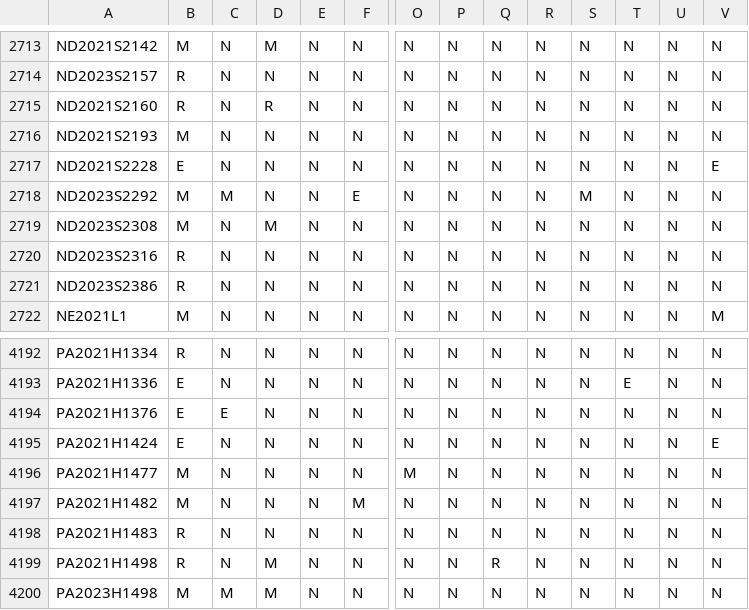
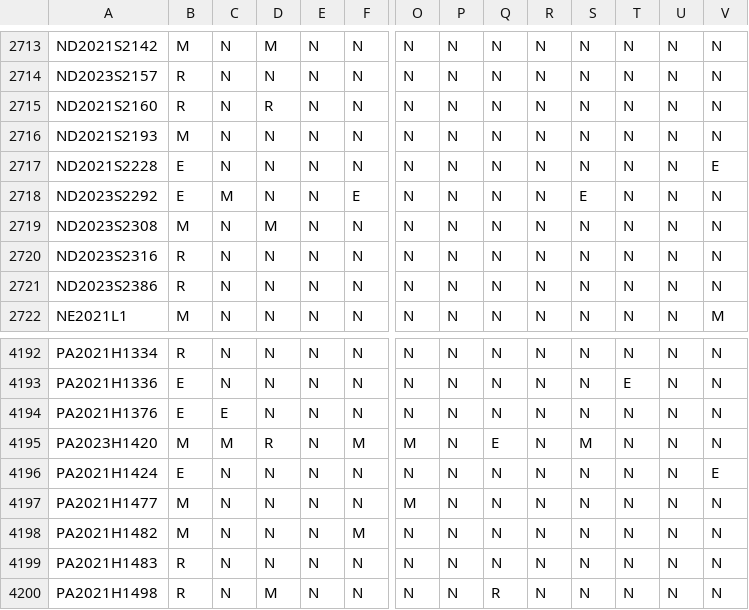
Before and after one commit to jloffredo2/state-elect-law-db, a CSV file: output/vrl_provisions.csv, drawn as a sheet; only a part is shown, gaps mark what is left out; the shorter side is filled out with more unchanged rows; rows hold the shown columns only; the diff names each change by its address in the sheet, - before the commit and + after, or states it on an @@ line.

```diff
--- a/output/vrl_provisions.csv
+++ b/output/vrl_provisions.csv
-B2718: M
+B2718: E
-S2718: M
+S2718: E
+row 4195: PA2023H1420 | M | M | R | N | M | M | N | E | N | M | N | N | N
```
Also changed, not shown: 4 other files.
